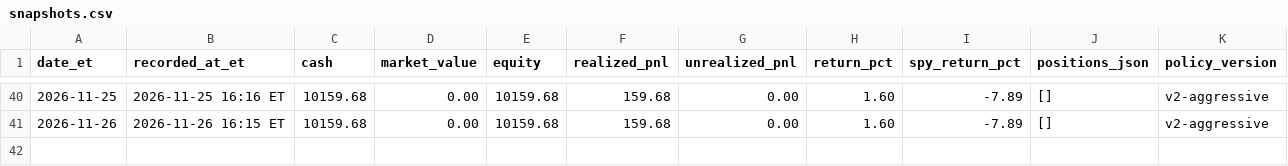
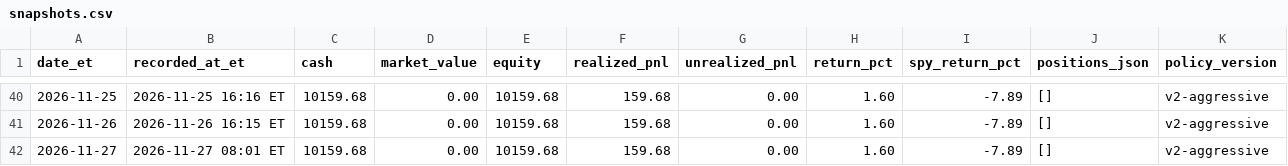
Before and after one commit to davidm00/discord-finance-bot, a CSV file: data/paper_portfolio/forward/snapshots.csv, drawn as a sheet; only a part is shown, gaps mark what is left out; the diff names each change by its address in the sheet, - before the commit and + after, or states it on an @@ line.

```diff
--- a/data/paper_portfolio/forward/snapshots.csv
+++ b/data/paper_portfolio/forward/snapshots.csv
+row 42: 2026-11-27 | 2026-11-27 08:01 ET | 10159.68 | 0.00 | 10159.68 | 159.68 | 0.00 | 1.60 | -7.89 | [] | v2-aggressive
```
Also changed, not shown: data/claude_usage.csv, data/paper_portfolio/forward/orders.csv, 3 other files.
